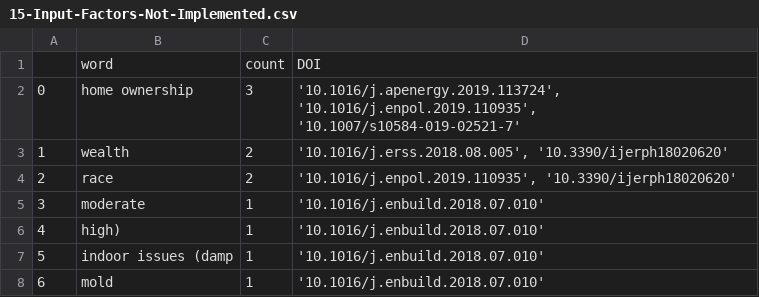
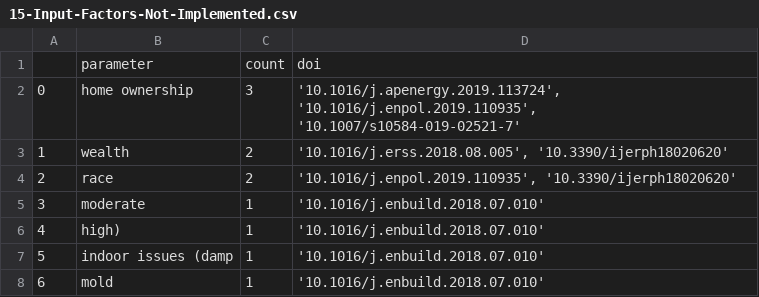
Before and after one commit to smartie2076/literature_review_justice_modelling, a CSV file: 2023-GoogleFormResults-Evaluation/15-Input-Factors-Not-Implemented.csv, drawn as a sheet; only a part is shown.

```diff
--- a/2023-GoogleFormResults-Evaluation/15-Input-Factors-Not-Implemented.csv
+++ b/2023-GoogleFormResults-Evaluation/15-Input-Factors-Not-Implemented.csv
@@ -1,2 +1,2 @@
-,word,count,DOI
+,parameter,count,doi
 0,home ownership,3,"'10.1016/j.apenergy.2019.113724', '10.1016/j.enpol.2019.110935',
```
Also changed, not shown: 2023-GoogleFormResults-Evaluation/16-Output-Indicators-Suggested.csv, 2023-GoogleFormResults-Evaluation/18-Used-Methods.csv, 6 other files.
